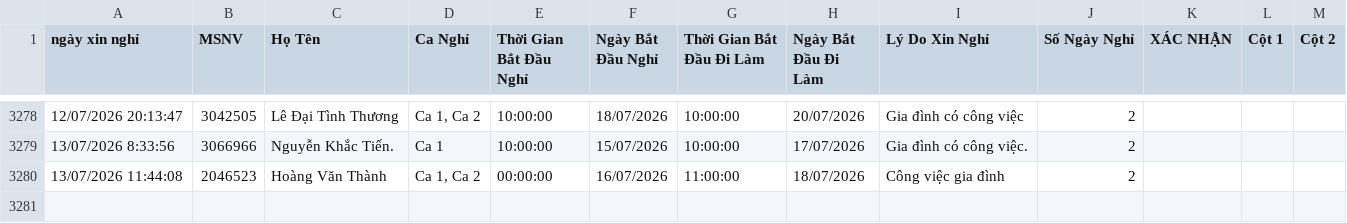
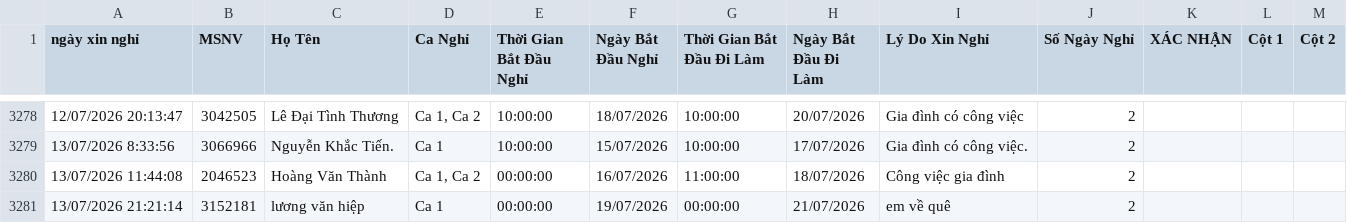
Before and after one commit to thai173042763-droid/lichnghi, a CSV file: data.csv, drawn as a sheet; only a part is shown, gaps mark what is left out; the diff names each change by its address in the sheet, - before the commit and + after, or states it on an @@ line.

```diff
--- a/data.csv
+++ b/data.csv
+row 3281: 13/07/2026 21:21:14 | 3152181 | lương văn hiệp | Ca 1 | 00:00:00 | 19/07/2026 | 00:00:00 | 21/07/2026 | em về quê | 2
```
Also changed, not shown: 1 other file.
